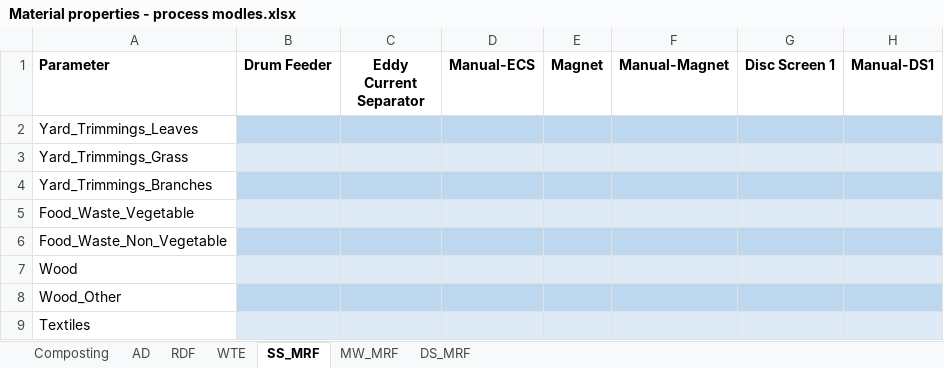
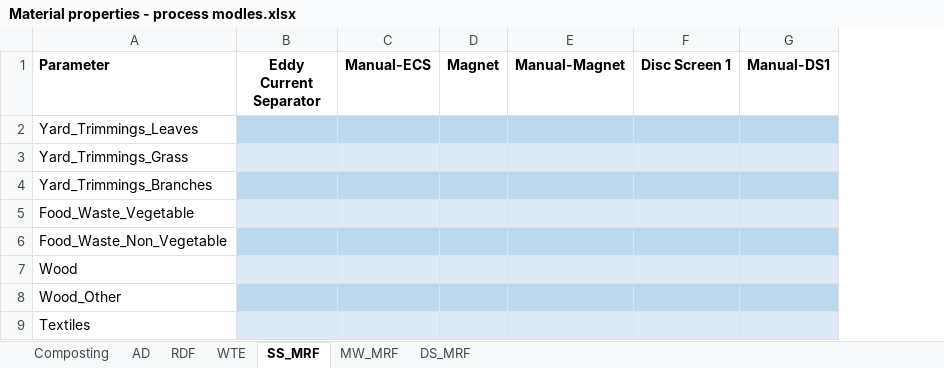
Before and after one commit to SwolfPy-Project/swolfpy, an Excel workbook: Material properties - process modles.xlsx, sheet SS_MRF, drawn as a sheet; only a part is shown; values as stored, in another font and other column widths than the file's, no borders; the diff names each change by its address in the sheet, - before the commit and + after, or states it on an @@ line.

```diff
--- a/Material properties - process modles.xlsx (sheet SS_MRF)
+++ b/Material properties - process modles.xlsx (sheet SS_MRF)
-column B (Drum Feeder), empty
```
Also changed, not shown: 4 other files.
